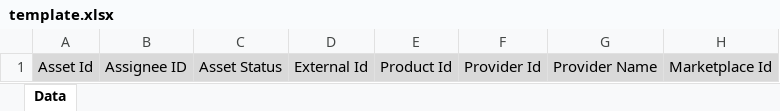
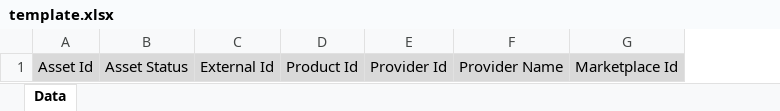
Before and after one commit to cloudblue/adobe_reports, an Excel workbook: reports/assets/templates/xlsx/template.xlsx, sheet Data, drawn as a sheet; only a part is shown; values as stored, in another font and other column widths than the file's, no borders; the diff names each change by its address in the sheet, - before the commit and + after, or states it on an @@ line.

Commit message:
Pull request #23: CAD-1533: Fix renewal_date error
Merge in SITC/adobe-reports from ~KARLA.NUNEZ/adobe-reports-fork:bugfix/CAD-1533-clone-issues-with-active-assets-report-template-from-adobe-connect-reports to master

Squashed commit of the following:

commit dfeadba65e079267ad3ad305c33af2b7c53e98bd
Author: Karla Nunez <Karla.Nunez@ingrammicro.com>
Date:   Thu Feb 22 14:27:13 2024 +0100

    CAD-1533: Fix renewal_date error

```diff
--- a/reports/assets/templates/xlsx/template.xlsx (sheet Data)
+++ b/reports/assets/templates/xlsx/template.xlsx (sheet Data)
-column B, row 1: Assignee ID
```
Also changed, not shown: 4 other files.
